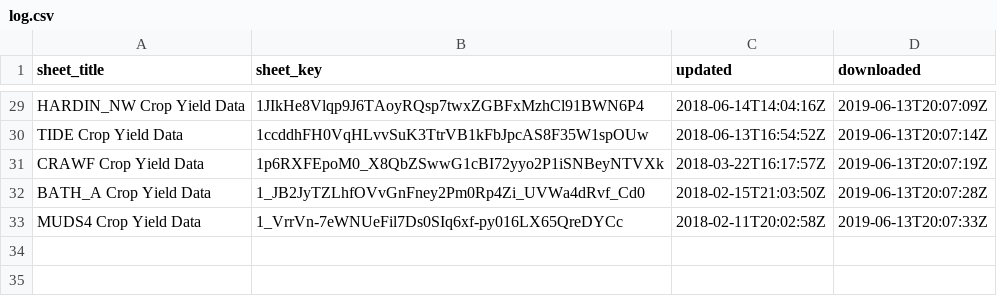
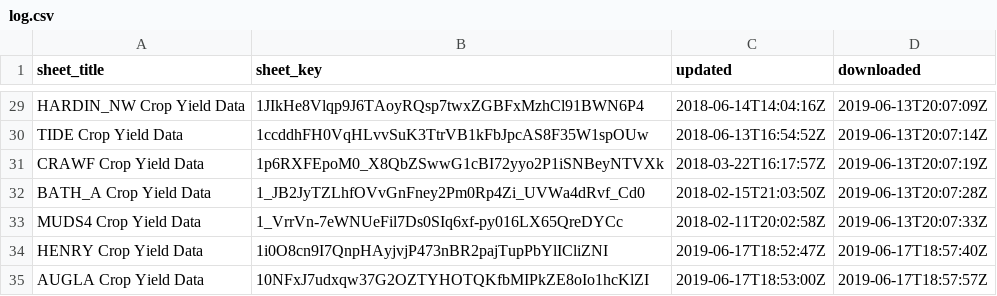
Before and after one commit to giorgichi/td-data-compilation, a CSV file: Input_Data/log.csv, drawn as a sheet; only a part is shown, gaps mark what is left out; the diff names each change by its address in the sheet, - before the commit and + after, or states it on an @@ line.

Commit message:
update agronomic data

```diff
--- a/Input_Data/log.csv
+++ b/Input_Data/log.csv
+row 34: HENRY Crop Yield Data | 1i0O8cn9I7QnpHAyjvjP473nBR2pajTupPbYlICliZNI | 2019-06-17T18:52:47Z | 2019-06-17T18:57:40Z
+row 35: AUGLA Crop Yield Data | 10NFxJ7udxqw37G2OZTYHOTQKfbMIPkZE8oIo1hcKlZI | 2019-06-17T18:53:00Z | 2019-06-17T18:57:57Z
```
Also changed, not shown: 2 other files.
